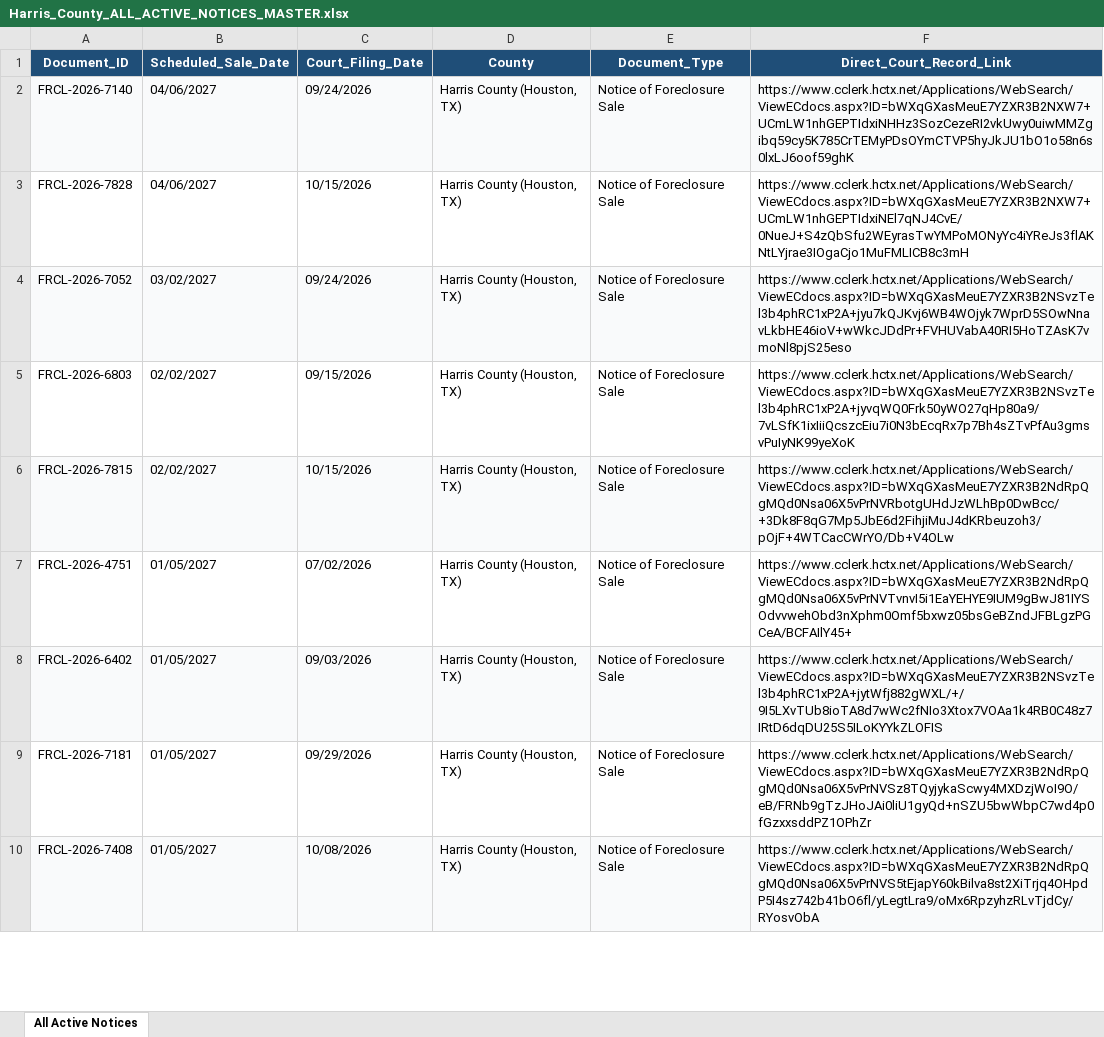
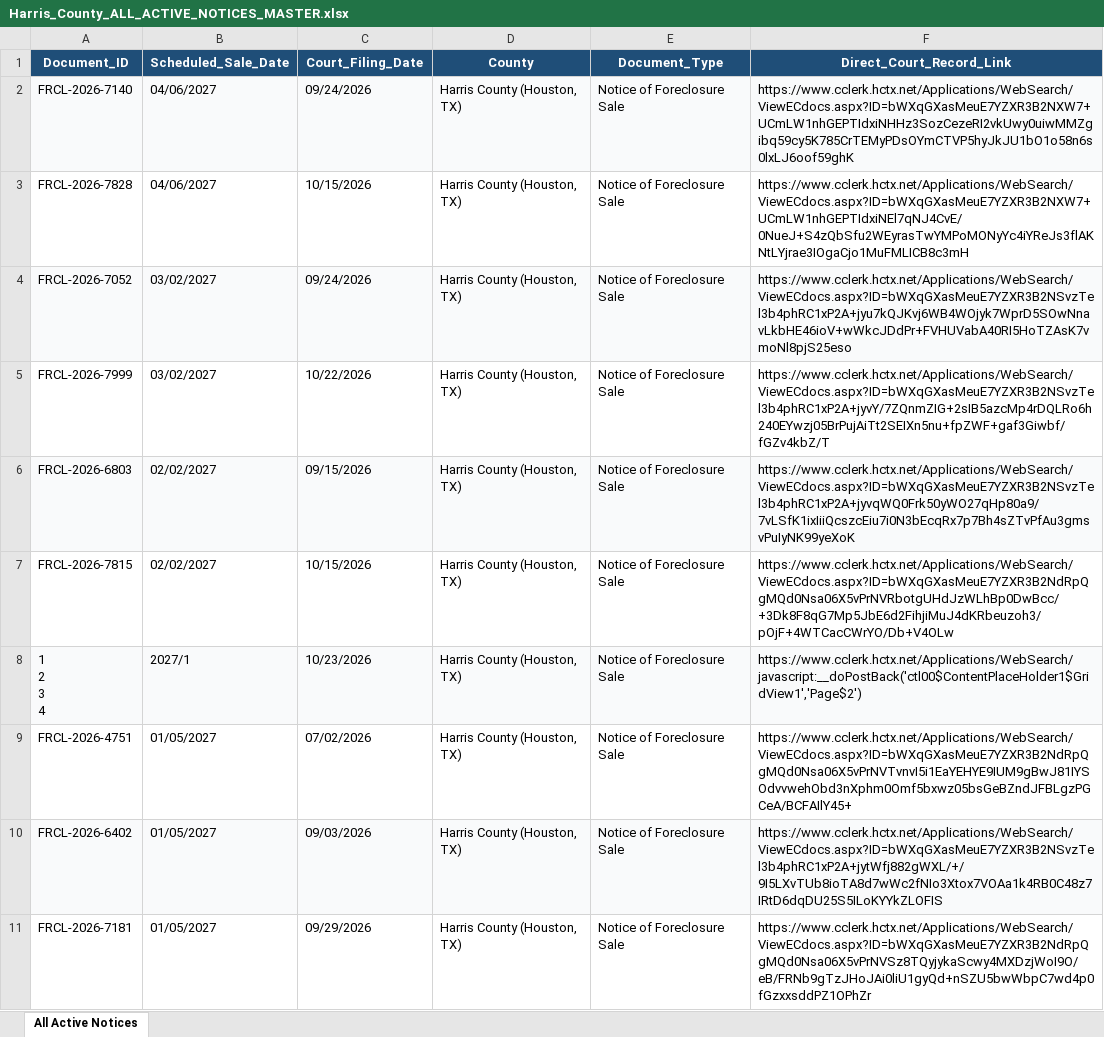
Before and after one commit to yarmuhammadnizamani0123-boop/harris-county-foreclosures, an Excel workbook: reports/Harris_County_ALL_ACTIVE_NOTICES_MASTER.xlsx, sheet All Active Notices, drawn as a sheet; only a part is shown; the shorter side is filled out with more unchanged rows; values as stored, in another font and other column widths than the file's, no borders; addresses are those after the commit; ↵ is a line break in a cell; the diff names each change by its address in the sheet, - before the commit and + after, or states it on an @@ line.

Commit message:
Daily Update: 2026-10-23 [Harris County Foreclosures]

```diff
--- a/reports/Harris_County_ALL_ACTIVE_NOTICES_MASTER.xlsx (sheet All Active Notices)
+++ b/reports/Harris_County_ALL_ACTIVE_NOTICES_MASTER.xlsx (sheet All Active Notices)
+row 5: FRCL-2026-7999 | 03/02/2027 | 10/22/2026 | Harris County (Houston, TX) | Notice of Foreclosure Sale | https://www.cclerk.hctx.net/Applications/WebSearch/ViewECdocs.aspx?ID=bWXqGXasMeuE7YZXR3B2NSvzTel3b4phRC1xP2A+jyvY/7ZQnmZIG+2sIB5azcMp4rDQLRo6h240EYwzj05BrPujAiTt2SEIXn5nu+fpZWF+gaf3Giwbf/fGZv4kbZ/T
-A6:F6 fill: none
+A6:F6 fill: #F9FAFB
-A7:F7 fill: #F9FAFB
+A7:F7 fill: none
+row 8: 1 ↵ 2 ↵ 3 ↵ 4 | 2027/1 | 10/23/2026 | Harris County (Houston, TX) | Notice of Foreclosure Sale | https://www.cclerk.hctx.net/Applications/WebSearch/javascript:__doPostBack('ctl00$ContentPlaceHolder1$GridView1','Page$2')
```
Also changed, not shown: 3 other files.
